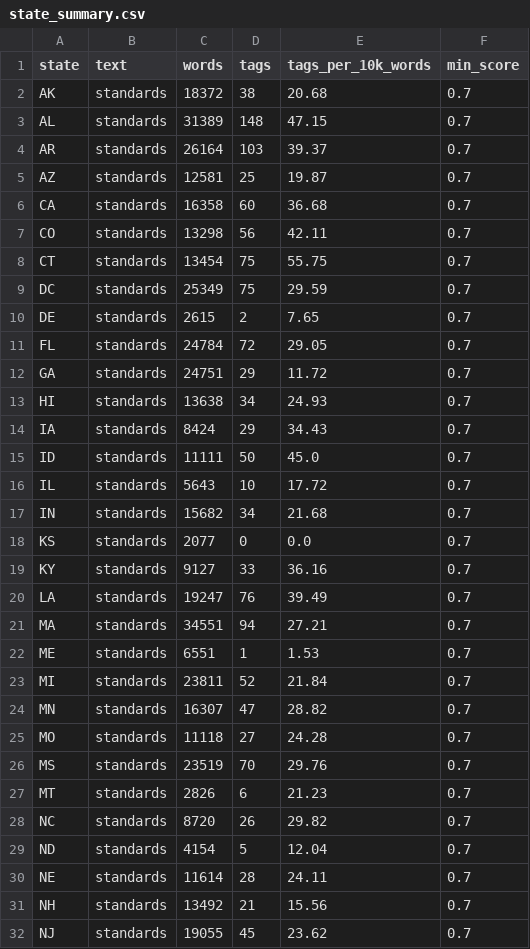
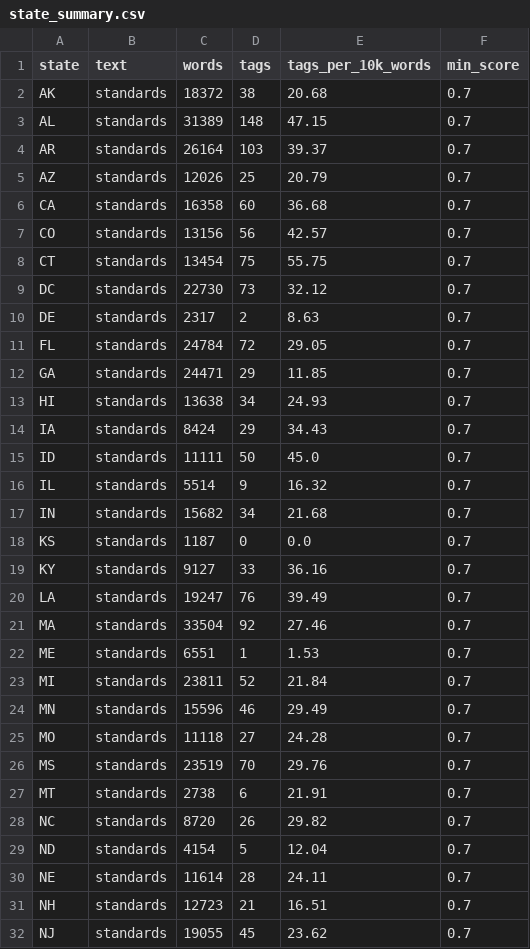
Before and after one commit to evanawacks/US-immigration-education-standards, a CSV file: data/analysis/state_summary.csv, drawn as a sheet; only a part is shown; the diff covers the shown part only.

```diff
--- a/data/analysis/state_summary.csv
+++ b/data/analysis/state_summary.csv
@@ -4,10 +4,10 @@ AL,standards,31389,148,47.15,0.7
 AR,standards,26164,103,39.37,0.7
-AZ,standards,12581,25,19.87,0.7
+AZ,standards,12026,25,20.79,0.7
 CA,standards,16358,60,36.68,0.7
-CO,standards,13298,56,42.11,0.7
+CO,standards,13156,56,42.57,0.7
 CT,standards,13454,75,55.75,0.7
-DC,standards,25349,75,29.59,0.7
-DE,standards,2615,2,7.65,0.7
+DC,standards,22730,73,32.12,0.7
+DE,standards,2317,2,8.63,0.7
 FL,standards,24784,72,29.05,0.7
-GA,standards,24751,29,11.72,0.7
+GA,standards,24471,29,11.85,0.7
 HI,standards,13638,34,24.93,0.7
@@ -15,14 +15,14 @@ IA,standards,8424,29,34.43,0.7
 ID,standards,11111,50,45.0,0.7
-IL,standards,5643,10,17.72,0.7
+IL,standards,5514,9,16.32,0.7
 IN,standards,15682,34,21.68,0.7
-KS,standards,2077,0,0.0,0.7
+KS,standards,1187,0,0.0,0.7
 KY,standards,9127,33,36.16,0.7
 LA,standards,19247,76,39.49,0.7
-MA,standards,34551,94,27.21,0.7
+MA,standards,33504,92,27.46,0.7
 ME,standards,6551,1,1.53,0.7
 MI,standards,23811,52,21.84,0.7
-MN,standards,16307,47,28.82,0.7
+MN,standards,15596,46,29.49,0.7
 MO,standards,11118,27,24.28,0.7
 MS,standards,23519,70,29.76,0.7
-MT,standards,2826,6,21.23,0.7
+MT,standards,2738,6,21.91,0.7
 NC,standards,8720,26,29.82,0.7
@@ -30,3 +30,3 @@ ND,standards,4154,5,12.04,0.7
 NE,standards,11614,28,24.11,0.7
-NH,standards,13492,21,15.56,0.7
+NH,standards,12723,21,16.51,0.7
 NJ,standards,19055,45,23.62,0.7
```
Also changed, not shown: 15 edited cells elsewhere in this file, 13 other files.
